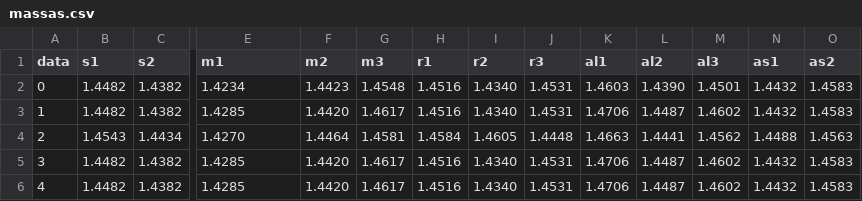
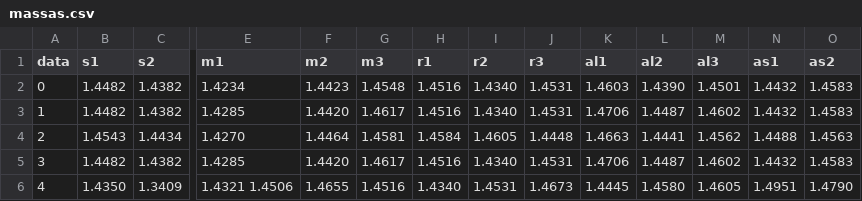
Before and after one commit to icarob-eng/contador-de-pixels, a CSV file: massas.csv, drawn as a sheet; only a part is shown, gaps mark what is left out; the diff covers the shown part only; the diff names each change by its address in the sheet, - before the commit and + after, or states it on an @@ line.

Commit message:
Update massas.csv

```diff
--- a/massas.csv
+++ b/massas.csv
-B6 (s1): 1.4482
+B6 (s1): 1.4350
-C6 (s2): 1.4382
+C6 (s2): 1.3409
-E6 (m1): 1.4285
+E6 (m1): 1.4321 1.4506
-F6 (m2): 1.4420
+F6 (m2): 1.4655
-G6 (m3): 1.4617
+G6 (m3): 1.4516
-H6 (r1): 1.4516
+H6 (r1): 1.4340
-I6 (r2): 1.4340
+I6 (r2): 1.4531
-J6 (r3): 1.4531
+J6 (r3): 1.4673
-K6 (al1): 1.4706
+K6 (al1): 1.4445
-L6 (al2): 1.4487
+L6 (al2): 1.4580
-M6 (al3): 1.4602
+M6 (al3): 1.4605
-N6 (as1): 1.4432
+N6 (as1): 1.4951
-O6 (as2): 1.4583
+O6 (as2): 1.4790
```
Also changed, not shown: 1 edited cell elsewhere in this file.
